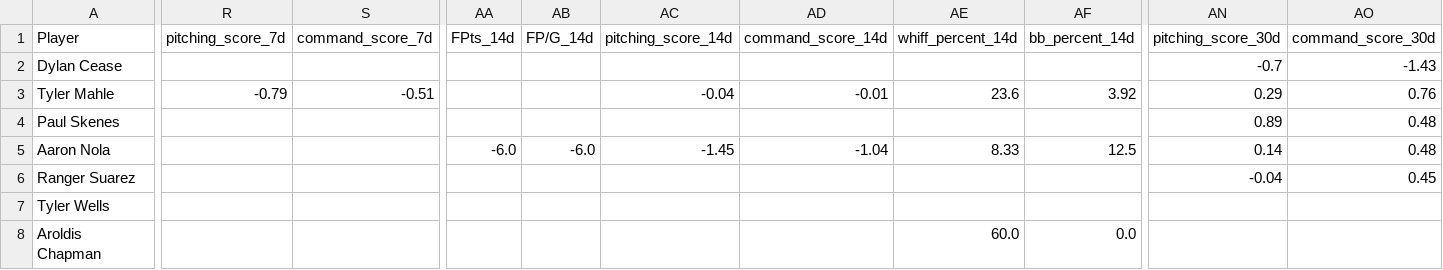
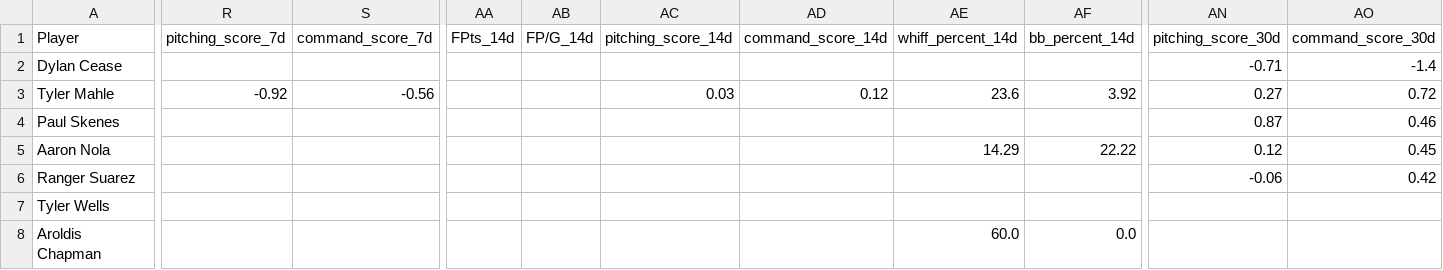
Before and after one commit to youtube-dinner/baseball_analytics, a CSV file: outputs/fantasy_baseball_analytics/current_roster_pitchers.csv, drawn as a sheet; only a part is shown, gaps mark what is left out; the diff covers the shown part only; the diff names each change by its address in the sheet, - before the commit and + after, or states it on an @@ line.

```diff
--- a/outputs/fantasy_baseball_analytics/current_roster_pitchers.csv
+++ b/outputs/fantasy_baseball_analytics/current_roster_pitchers.csv
-AN2 (pitching_score_30d): -0.7
+AN2 (pitching_score_30d): -0.71
-AO2 (command_score_30d): -1.43
+AO2 (command_score_30d): -1.4
-R3 (pitching_score_7d): -0.79
+R3 (pitching_score_7d): -0.92
-S3 (command_score_7d): -0.51
+S3 (command_score_7d): -0.56
-AC3 (pitching_score_14d): -0.04
+AC3 (pitching_score_14d): 0.03
-AD3 (command_score_14d): -0.01
+AD3 (command_score_14d): 0.12
-AN3 (pitching_score_30d): 0.29
+AN3 (pitching_score_30d): 0.27
-AO3 (command_score_30d): 0.76
+AO3 (command_score_30d): 0.72
-AN4 (pitching_score_30d): 0.89
+AN4 (pitching_score_30d): 0.87
-AO4 (command_score_30d): 0.48
+AO4 (command_score_30d): 0.46
-AA5 (FPts_14d): -6.0
+AA5 (FPts_14d): (empty)
-AB5 (FP/G_14d): -6.0
+AB5 (FP/G_14d): (empty)
-AC5 (pitching_score_14d): -1.45
+AC5 (pitching_score_14d): (empty)
-AD5 (command_score_14d): -1.04
+AD5 (command_score_14d): (empty)
-AE5 (whiff_percent_14d): 8.33
+AE5 (whiff_percent_14d): 14.29
-AF5 (bb_percent_14d): 12.5
+AF5 (bb_percent_14d): 22.22
-AN5 (pitching_score_30d): 0.14
+AN5 (pitching_score_30d): 0.12
-AO5 (command_score_30d): 0.48
+AO5 (command_score_30d): 0.45
-AN6 (pitching_score_30d): -0.04
+AN6 (pitching_score_30d): -0.06
-AO6 (command_score_30d): 0.45
+AO6 (command_score_30d): 0.42
```
Also changed, not shown: 99 edited cells elsewhere in this file, outputs/fantasy_baseball_analytics/current_roster_hitters.csv, outputs/fantasy_baseball_analytics/free_agent_hitters.csv, 14 other files.
